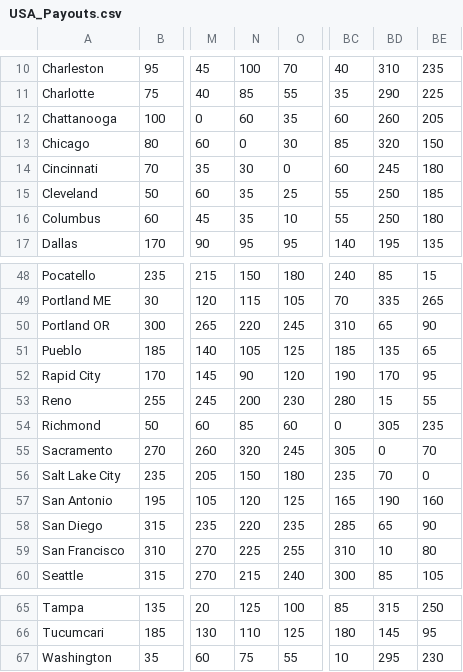
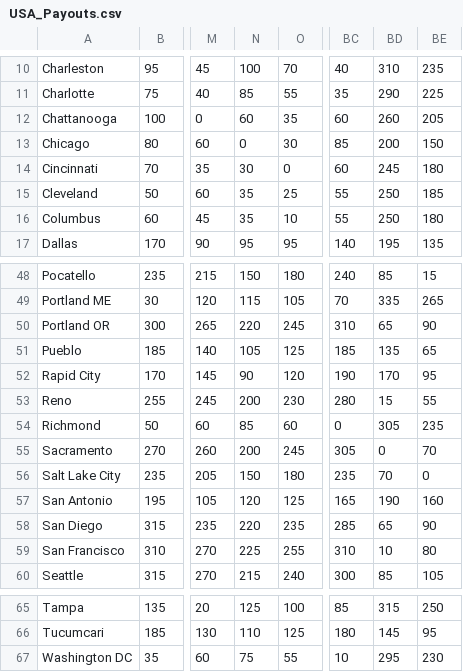
Before and after one commit to SirCxyrtyx/RailBaronHelper, a CSV file: USA_Payouts.csv, drawn as a sheet; only a part is shown, gaps mark what is left out; the diff names each change by its address in the sheet, - before the commit and + after, or states it on an @@ line.

Commit message:
Fix USA data errors DC not registering what region it was in Incorrect SAC-Chicago payout

```diff
--- a/USA_Payouts.csv
+++ b/USA_Payouts.csv
-BD13: 320
+BD13: 200
-N55: 320
+N55: 200
-A67: Washington
+A67: Washington DC
```
Also changed, not shown: 1 other file.
